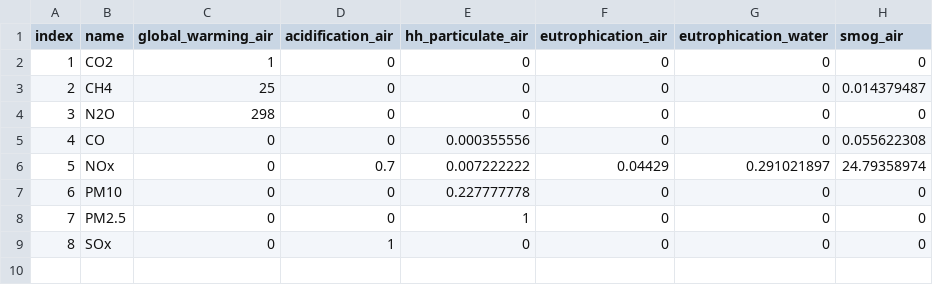
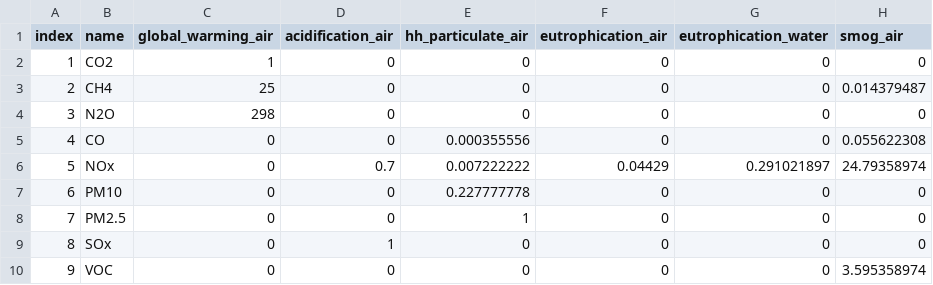
Before and after one commit to ucdavis/LCA, a CSV file: data/traci.csv, drawn as a sheet.

```diff
--- a/data/traci.csv
+++ b/data/traci.csv
@@ -9 +9,2 @@
 8,SOx,0,1,0,0,0,0
+9,VOC,0,0,0,0,0,3.595358974
```
Also changed, not shown: data/lci.csv.
